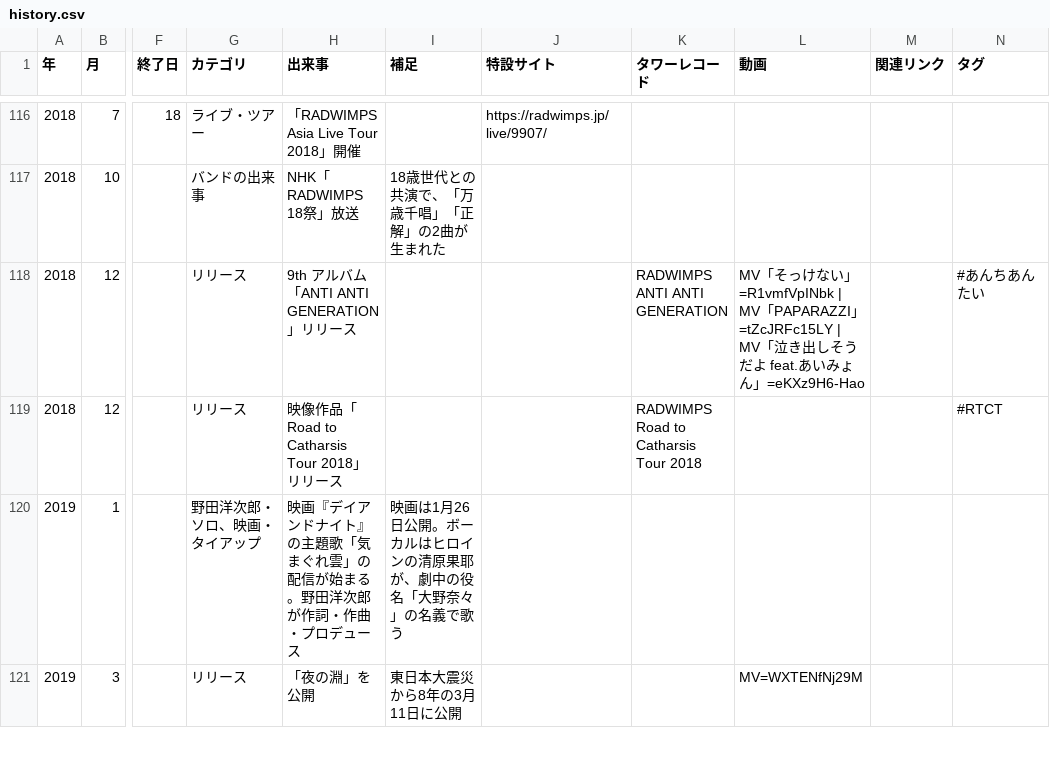
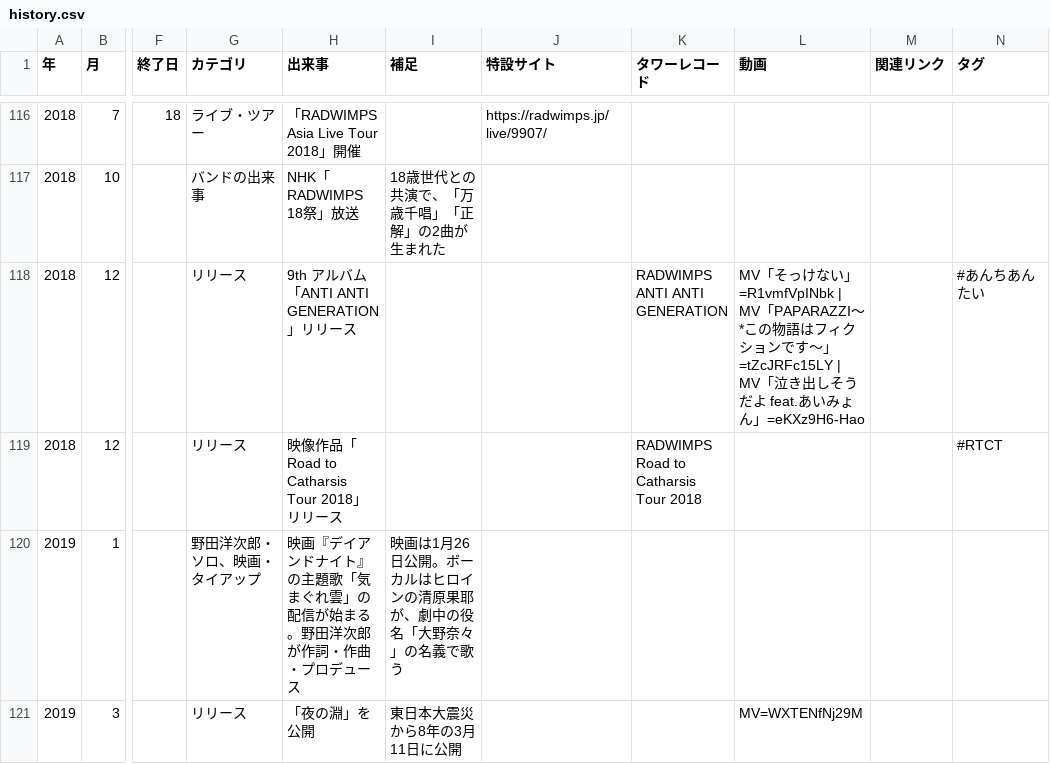
Before and after one commit to radwimps-archive/radwimps-interview-index, a CSV file: data/history.csv, drawn as a sheet; only a part is shown, gaps mark what is left out; the diff names each change by its address in the sheet, - before the commit and + after, or states it on an @@ line.

```diff
--- a/data/history.csv
+++ b/data/history.csv
-L118 (動画): …| MV「PAPARAZZI」=tZcJRFc15LY | MV…
+L118 (動画): …| MV「PAPARAZZI〜*この物語はフィクションです〜」=tZcJRFc15LY | MV…
```
Also changed, not shown: 2 other files.
